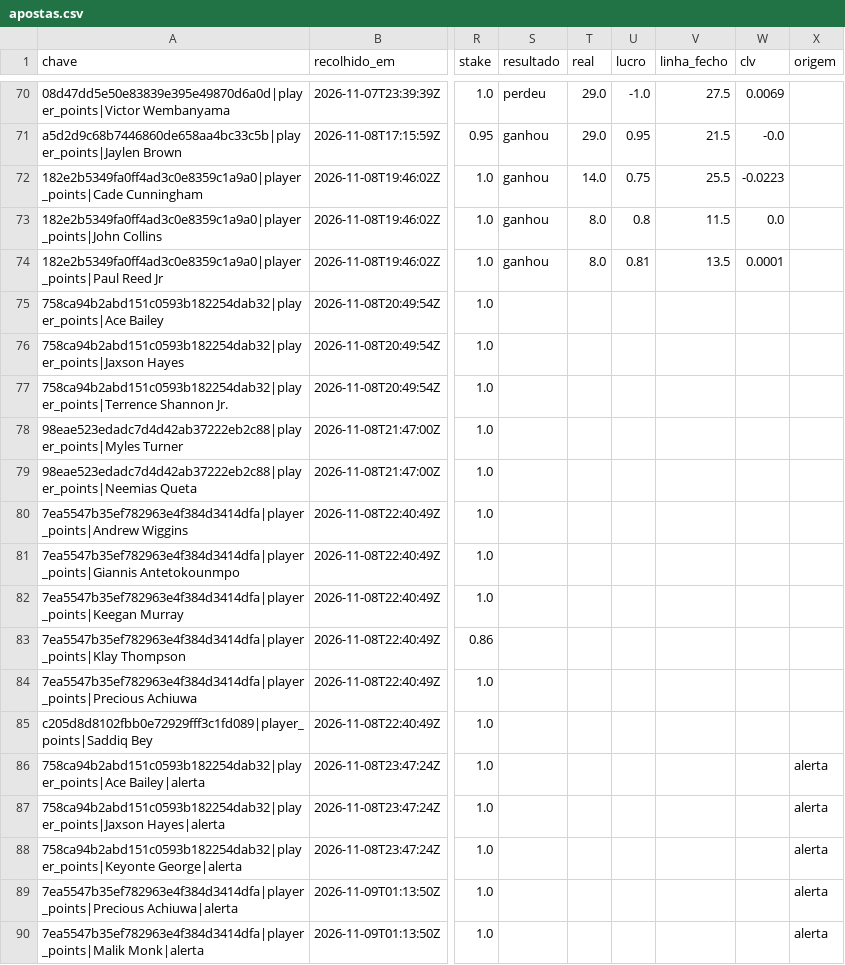
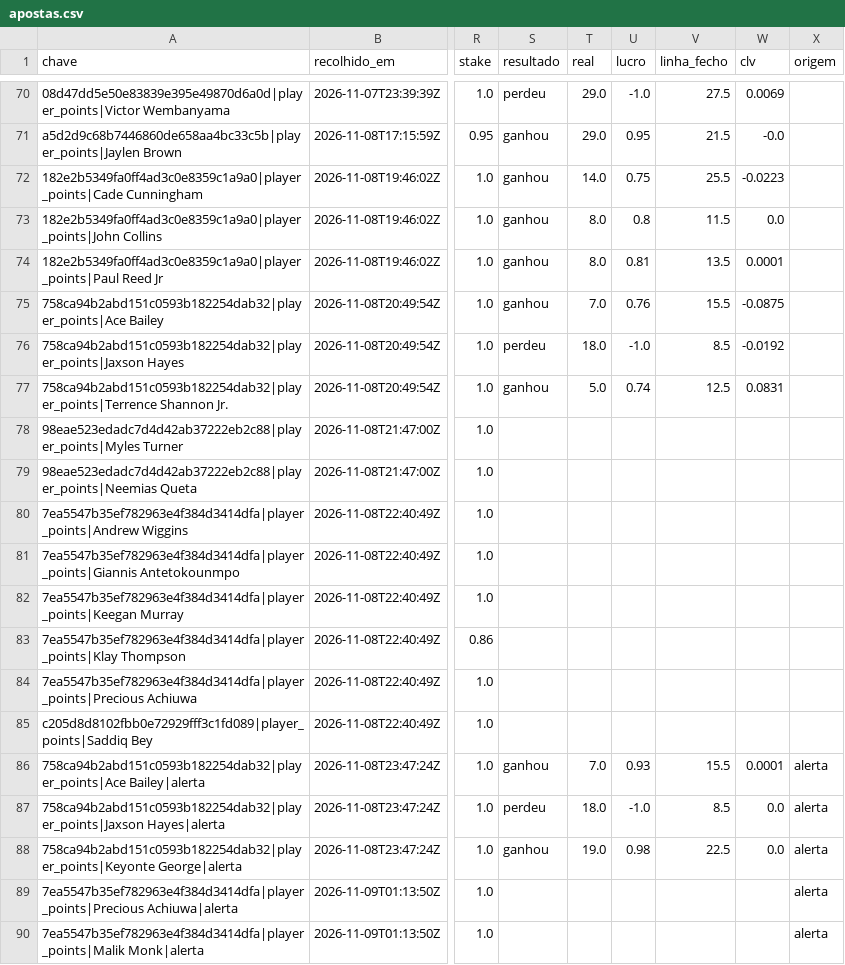
Before and after one commit to gpvrosa-oss/nba-odds, a CSV file: props/apostas.csv, drawn as a sheet; only a part is shown, gaps mark what is left out; the diff names each change by its address in the sheet, - before the commit and + after, or states it on an @@ line.

```diff
--- a/props/apostas.csv
+++ b/props/apostas.csv
-S75 (resultado): (empty)
+S75 (resultado): ganhou
-T75 (real): (empty)
+T75 (real): 7.0
-U75 (lucro): (empty)
+U75 (lucro): 0.76
-V75 (linha_fecho): (empty)
+V75 (linha_fecho): 15.5
-W75 (clv): (empty)
+W75 (clv): -0.0875
-S76 (resultado): (empty)
+S76 (resultado): perdeu
-T76 (real): (empty)
+T76 (real): 18.0
-U76 (lucro): (empty)
+U76 (lucro): -1.0
-V76 (linha_fecho): (empty)
+V76 (linha_fecho): 8.5
-W76 (clv): (empty)
+W76 (clv): -0.0192
-S77 (resultado): (empty)
+S77 (resultado): ganhou
-T77 (real): (empty)
+T77 (real): 5.0
-U77 (lucro): (empty)
+U77 (lucro): 0.74
-V77 (linha_fecho): (empty)
+V77 (linha_fecho): 12.5
-W77 (clv): (empty)
+W77 (clv): 0.0831
-S86 (resultado): (empty)
+S86 (resultado): ganhou
-T86 (real): (empty)
+T86 (real): 7.0
-U86 (lucro): (empty)
+U86 (lucro): 0.93
-V86 (linha_fecho): (empty)
+V86 (linha_fecho): 15.5
-W86 (clv): (empty)
+W86 (clv): 0.0001
-S87 (resultado): (empty)
+S87 (resultado): perdeu
-T87 (real): (empty)
+T87 (real): 18.0
-U87 (lucro): (empty)
+U87 (lucro): -1.0
-V87 (linha_fecho): (empty)
+V87 (linha_fecho): 8.5
-W87:W88 (clv): (empty)
+W87:W88 (clv): 0.0
-S88 (resultado): (empty)
+S88 (resultado): ganhou
-T88 (real): (empty)
+T88 (real): 19.0
-U88 (lucro): (empty)
+U88 (lucro): 0.98
-V88 (linha_fecho): (empty)
+V88 (linha_fecho): 22.5
```
Also changed, not shown: 3 other files.
